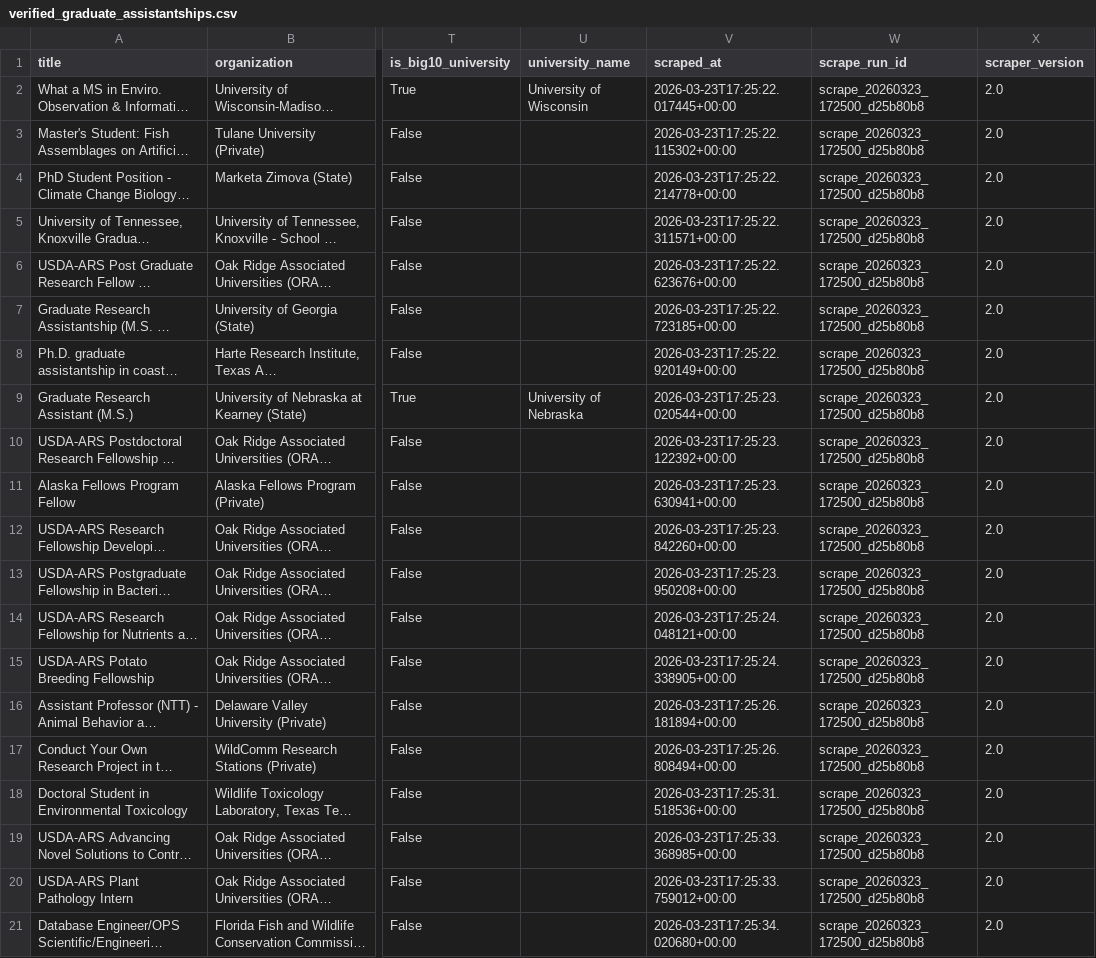
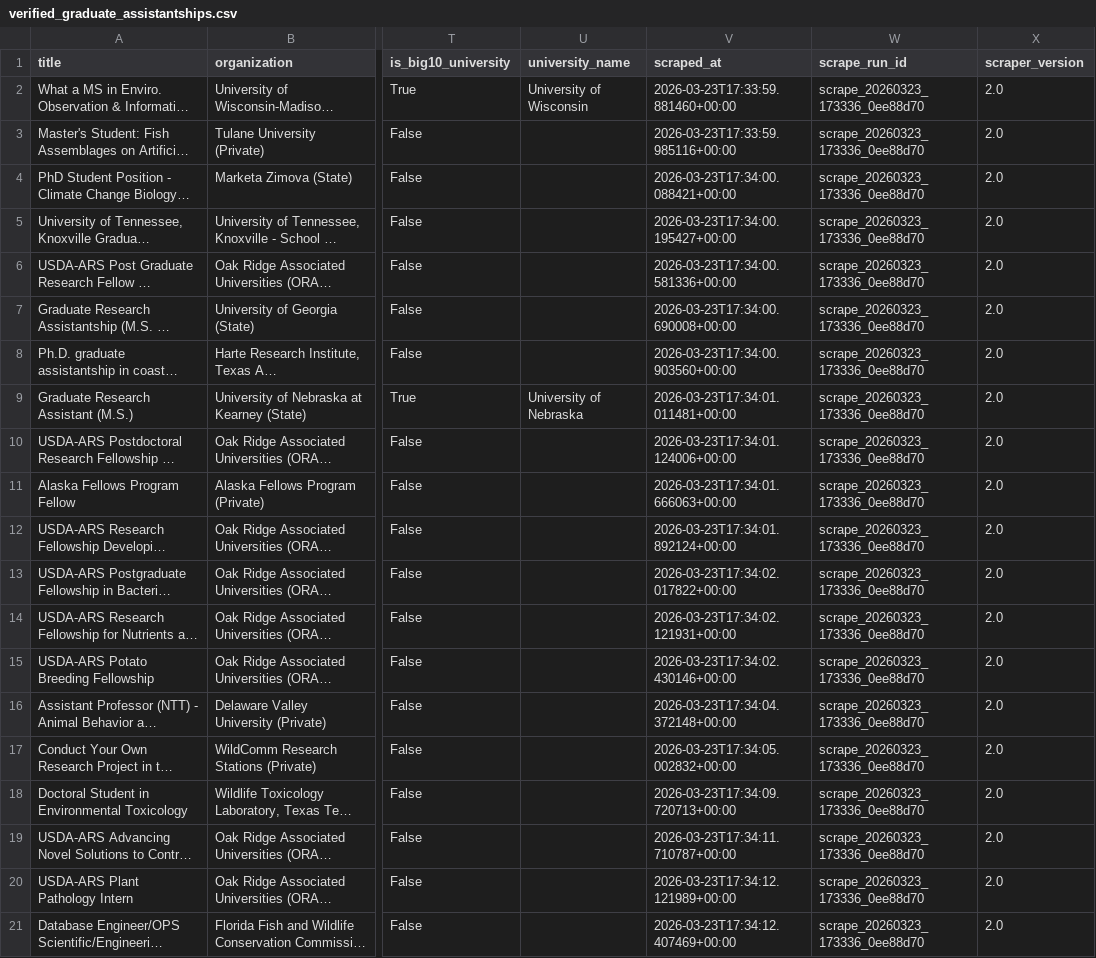
Before and after one commit to chrischizinski/wildlife-grad-dashboard, a CSV file: data/processed/verified_graduate_assistantships.csv, drawn as a sheet; only a part is shown, gaps mark what is left out; long unchanged cells end in …; the diff names each change by its address in the sheet, - before the commit and + after, or states it on an @@ line.

```diff
--- a/data/processed/verified_graduate_assistantships.csv
+++ b/data/processed/verified_graduate_assistantships.csv
-V2 (scraped_at): 2026-03-23T17:25:22.017445+00:00
+V2 (scraped_at): 2026-03-23T17:33:59.881460+00:00
-W2:W21 (scrape_run_id): scrape_20260323_172500_d25b80b8
+W2:W21 (scrape_run_id): scrape_20260323_173336_0ee88d70
-V3 (scraped_at): 2026-03-23T17:25:22.115302+00:00
+V3 (scraped_at): 2026-03-23T17:33:59.985116+00:00
-V4 (scraped_at): 2026-03-23T17:25:22.214778+00:00
+V4 (scraped_at): 2026-03-23T17:34:00.088421+00:00
-V5 (scraped_at): 2026-03-23T17:25:22.311571+00:00
+V5 (scraped_at): 2026-03-23T17:34:00.195427+00:00
-V6 (scraped_at): 2026-03-23T17:25:22.623676+00:00
+V6 (scraped_at): 2026-03-23T17:34:00.581336+00:00
-V7 (scraped_at): 2026-03-23T17:25:22.723185+00:00
+V7 (scraped_at): 2026-03-23T17:34:00.690008+00:00
-V8 (scraped_at): 2026-03-23T17:25:22.920149+00:00
+V8 (scraped_at): 2026-03-23T17:34:00.903560+00:00
-V9 (scraped_at): 2026-03-23T17:25:23.020544+00:00
+V9 (scraped_at): 2026-03-23T17:34:01.011481+00:00
-V10 (scraped_at): 2026-03-23T17:25:23.122392+00:00
+V10 (scraped_at): 2026-03-23T17:34:01.124006+00:00
-V11 (scraped_at): 2026-03-23T17:25:23.630941+00:00
+V11 (scraped_at): 2026-03-23T17:34:01.666063+00:00
-V12 (scraped_at): 2026-03-23T17:25:23.842260+00:00
+V12 (scraped_at): 2026-03-23T17:34:01.892124+00:00
-V13 (scraped_at): 2026-03-23T17:25:23.950208+00:00
+V13 (scraped_at): 2026-03-23T17:34:02.017822+00:00
-V14 (scraped_at): 2026-03-23T17:25:24.048121+00:00
+V14 (scraped_at): 2026-03-23T17:34:02.121931+00:00
-V15 (scraped_at): 2026-03-23T17:25:24.338905+00:00
+V15 (scraped_at): 2026-03-23T17:34:02.430146+00:00
-V16 (scraped_at): 2026-03-23T17:25:26.181894+00:00
+V16 (scraped_at): 2026-03-23T17:34:04.372148+00:00
-V17 (scraped_at): 2026-03-23T17:25:26.808494+00:00
+V17 (scraped_at): 2026-03-23T17:34:05.002832+00:00
-V18 (scraped_at): 2026-03-23T17:25:31.518536+00:00
+V18 (scraped_at): 2026-03-23T17:34:09.720713+00:00
-V19 (scraped_at): 2026-03-23T17:25:33.368985+00:00
+V19 (scraped_at): 2026-03-23T17:34:11.710787+00:00
-V20 (scraped_at): 2026-03-23T17:25:33.759012+00:00
+V20 (scraped_at): 2026-03-23T17:34:12.121989+00:00
-V21 (scraped_at): 2026-03-23T17:25:34.020680+00:00
+V21 (scraped_at): 2026-03-23T17:34:12.407469+00:00
```
Also changed, not shown: data/raw/all_positions_detailed.csv, 17 other files.
